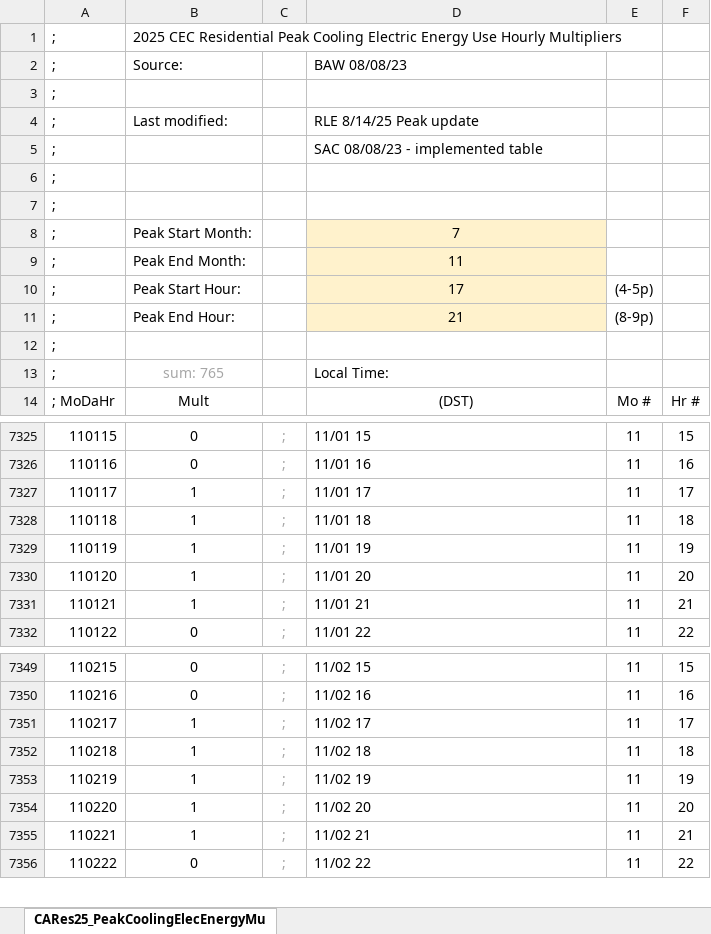
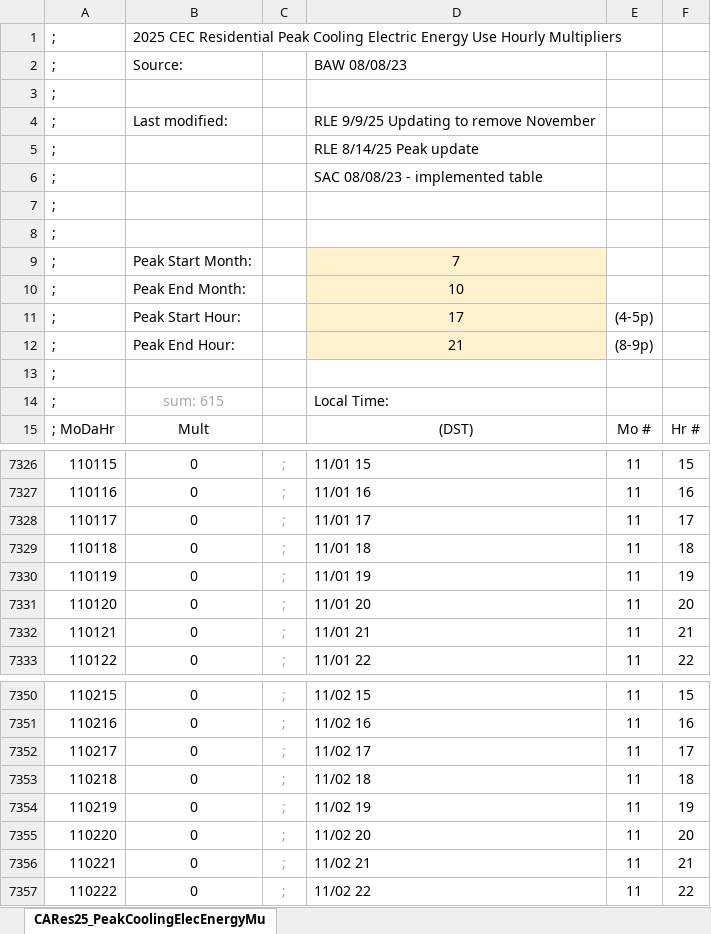
Before and after one commit to joesinger12/Test-Mirror-Workflow, an Excel workbook: Documentation/T24Res/CARes25_PeakCoolingElecEnergyMults.xlsx, sheet CARes25_PeakCoolingElecEnergyMu, drawn as a sheet; only a part is shown, gaps mark what is left out; values as stored, in another font and other column widths than the file's, no borders; addresses are those after the commit; the diff covers the shown part only; the diff names each change by its address in the sheet, - before the commit and + after, or states it on an @@ line.

Commit message:
Updated SFam Peak Cooling Tables to remove Nov

```diff
--- a/Documentation/T24Res/CARes25_PeakCoolingElecEnergyMults.xlsx (sheet CARes25_PeakCoolingElecEnergyMu)
+++ b/Documentation/T24Res/CARes25_PeakCoolingElecEnergyMults.xlsx (sheet CARes25_PeakCoolingElecEnergyMu)
+row 4: ; | Last modified: |  | RLE 9/9/25 Updating to remove November
-B5: Last modified:
+B5: (empty)
-D10: 11
+D10: 10
-B14: sum: 765
+B14: sum: 615
-B7328:B7332: 1
+B7328:B7332: 0
-B7352:B7356: 1
+B7352:B7356: 0
```
Also changed, not shown: 140 edited cells elsewhere in this sheet, formulas that keep their value, 2 other files.
